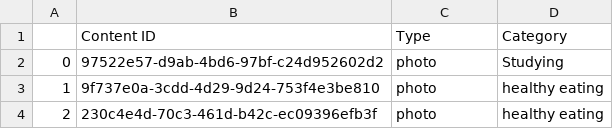
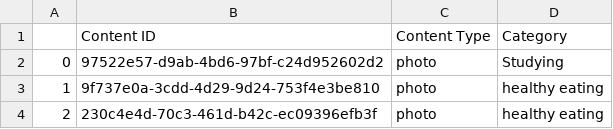
Before and after one commit to boncz/AccentureInternship, a CSV file: cleanDataFiles/ContentCleaned.csv, drawn as a sheet; only a part is shown.

```diff
--- a/cleanDataFiles/ContentCleaned.csv
+++ b/cleanDataFiles/ContentCleaned.csv
@@ -1,2 +1,2 @@
-,Content ID,Type,Category
+,Content ID,Content Type,Category
 0,97522e57-d9ab-4bd6-97bf-c24d952602d2,photo,Studying
```
Also changed, not shown: cleanDataFiles/ReactionTypesCleaned.csv, 3 other files.
